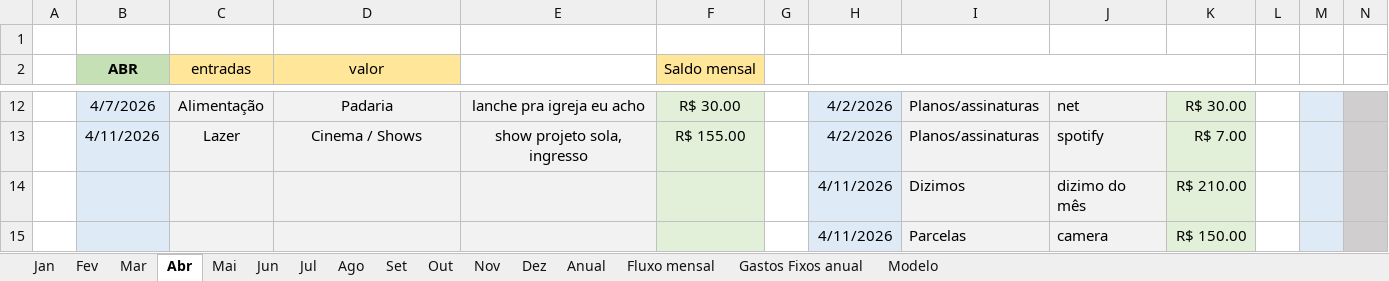
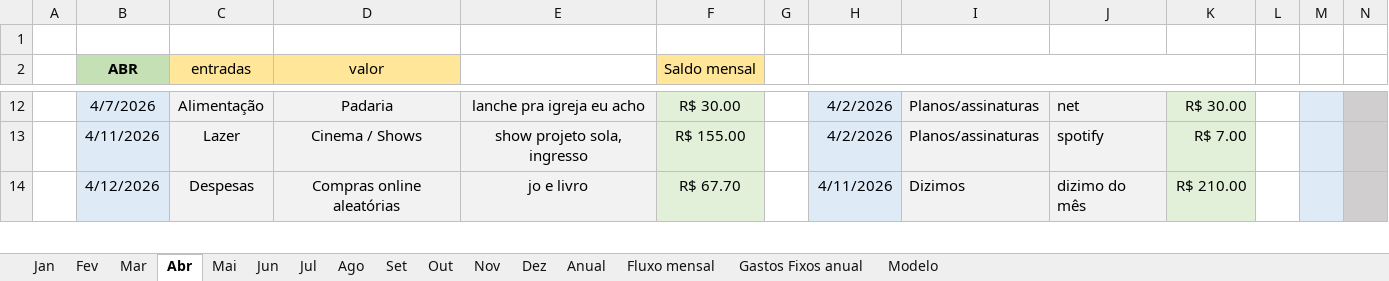
Before and after one commit to MiguelOliveira07/JavaScript, an Excel workbook: arquivos extras/Planilha.xlsx, sheet Abr, drawn as a sheet; only a part is shown, gaps mark what is left out; values as stored, in another font and other column widths than the file's, no borders; removed rows and columns are numbered as before the commit, all else as after; rows hold the shown columns only; the diff covers the shown part only; the diff names each change by its address in the sheet, - before the commit and + after, or states it on an @@ line.

```diff
--- a/arquivos extras/Planilha.xlsx (sheet Abr)
+++ b/arquivos extras/Planilha.xlsx (sheet Abr)
-row 14:  |  |  |  |  |  |  | 4/11/2026 | Dizimos | dizimo do mês | R$ 210.00
-row 15:  |  |  |  |  |  |  | 4/11/2026 | Parcelas | camera | R$ 150.00
+row 14:  | 4/12/2026 | Despesas | Compras online aleatórias | jo e livro | R$ 67.70 |  | 4/11/2026 | Dizimos | dizimo do mês | R$ 210.00
```
Also changed, not shown: 3 added rows, 2 removed rows and 16 edited cells elsewhere in this sheet, sheet Anual, sheet Nov, sheet Mai, sheet Jun, sheet Out, sheet Jul, 6 more sheets, charts or pictures.
